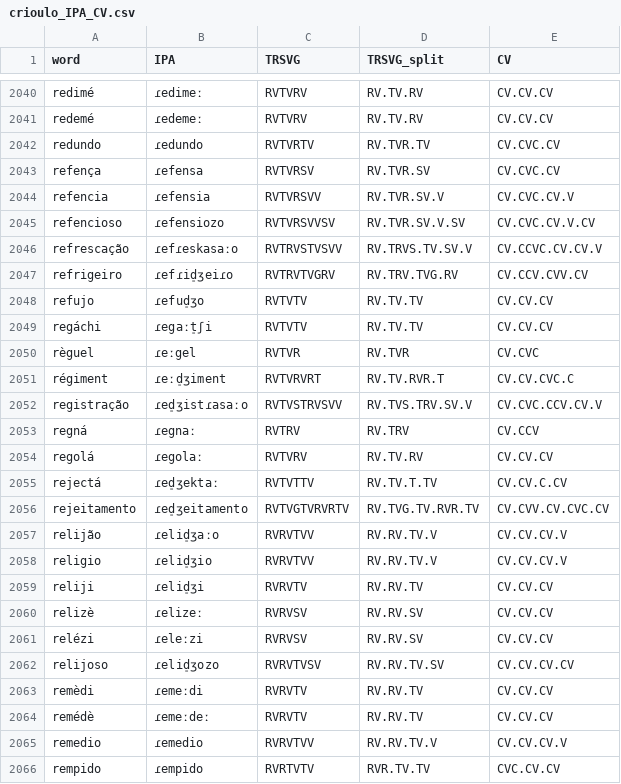
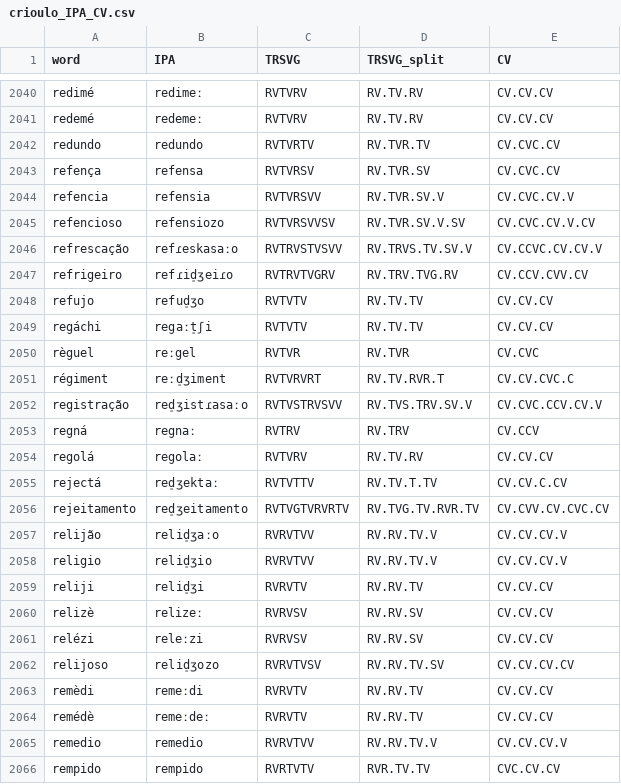
Before and after one commit to Portophon/PtLanka, a CSV file: Syllable_split/crioulo_IPA_CV.csv, drawn as a sheet; only a part is shown, gaps mark what is left out; the diff covers the shown part only; the diff names each change by its address in the sheet, - before the commit and + after, or states it on an @@ line.

```diff
--- a/Syllable_split/crioulo_IPA_CV.csv
+++ b/Syllable_split/crioulo_IPA_CV.csv
-B2040 (IPA): ɾedimeː
+B2040 (IPA): redimeː
-B2041 (IPA): ɾedemeː
+B2041 (IPA): redemeː
-B2042 (IPA): ɾedundo
+B2042 (IPA): redundo
-B2043 (IPA): ɾefensa
+B2043 (IPA): refensa
-B2044 (IPA): ɾefensia
+B2044 (IPA): refensia
-B2045 (IPA): ɾefensiozo
+B2045 (IPA): refensiozo
-B2046 (IPA): ɾefɾeskasaːo
+B2046 (IPA): refɾeskasaːo
-B2047 (IPA): ɾefɾid̠ʒeiɾo
+B2047 (IPA): refɾid̠ʒeiɾo
-B2048 (IPA): ɾefud̠ʒo
+B2048 (IPA): refud̠ʒo
-B2049 (IPA): ɾegaːt̠ʃi
+B2049 (IPA): regaːt̠ʃi
-B2050 (IPA): ɾeːgel
+B2050 (IPA): reːgel
-B2051 (IPA): ɾeːd̠ʒiment
+B2051 (IPA): reːd̠ʒiment
-B2052 (IPA): ɾed̠ʒistɾasaːo
+B2052 (IPA): red̠ʒistɾasaːo
-B2053 (IPA): ɾegnaː
+B2053 (IPA): regnaː
-B2054 (IPA): ɾegolaː
+B2054 (IPA): regolaː
-B2055 (IPA): ɾed̠ʒektaː
+B2055 (IPA): red̠ʒektaː
-B2056 (IPA): ɾed̠ʒeitamento
+B2056 (IPA): red̠ʒeitamento
-B2057 (IPA): ɾelid̠ʒaːo
+B2057 (IPA): relid̠ʒaːo
-B2058 (IPA): ɾelid̠ʒio
+B2058 (IPA): relid̠ʒio
-B2059 (IPA): ɾelid̠ʒi
+B2059 (IPA): relid̠ʒi
-B2060 (IPA): ɾelizeː
+B2060 (IPA): relizeː
-B2061 (IPA): ɾeleːzi
+B2061 (IPA): releːzi
-B2062 (IPA): ɾelid̠ʒozo
+B2062 (IPA): relid̠ʒozo
-B2063 (IPA): ɾemeːdi
+B2063 (IPA): remeːdi
-B2064 (IPA): ɾemeːdeː
+B2064 (IPA): remeːdeː
-B2065 (IPA): ɾemedio
+B2065 (IPA): remedio
-B2066 (IPA): ɾempido
+B2066 (IPA): rempido
```
Also changed, not shown: 133 edited cells elsewhere in this file, Syllable_split/IPA_replacement_rules.csv, 2 other files.
